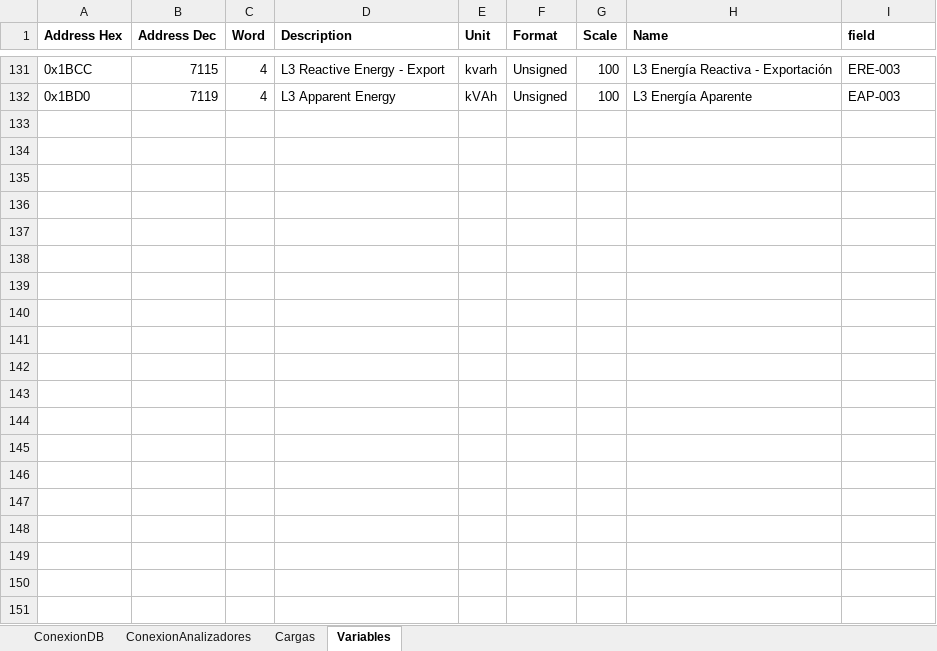
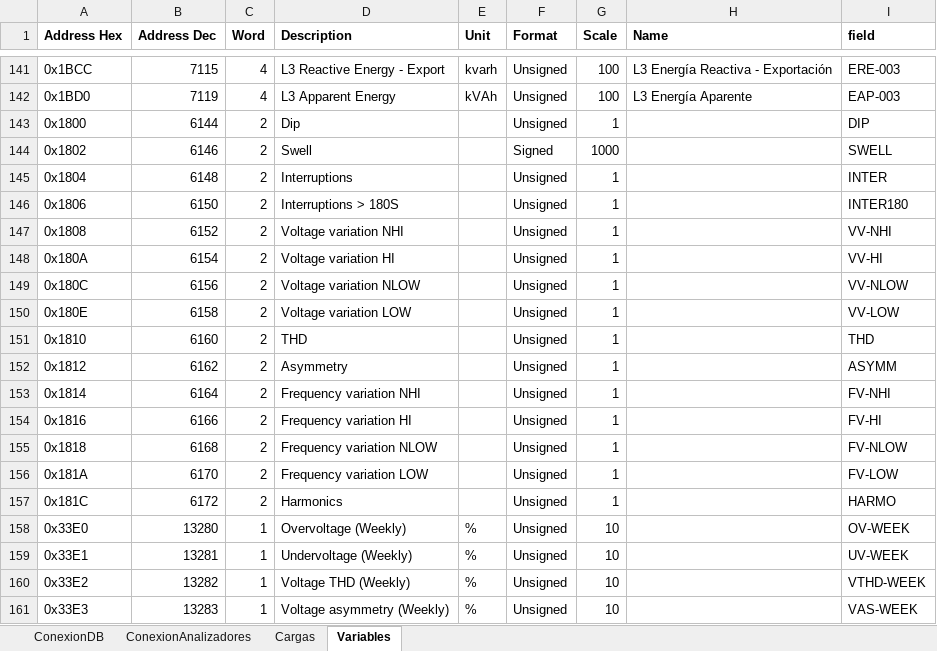
Before and after one commit to andeusse/project-cali, an Excel workbook: collector/Registros_Modbus.xlsx, sheet Variables, drawn as a sheet; only a part is shown, gaps mark what is left out; values as stored, in another font and other column widths than the file's, no borders; the diff covers the shown part only; the diff names each change by its address in the sheet, - before the commit and + after, or states it on an @@ line.

Commit message:
Update collector

```diff
--- a/collector/Registros_Modbus.xlsx (sheet Variables)
+++ b/collector/Registros_Modbus.xlsx (sheet Variables)
+row 143: 0x1800 | 6144 | 2 | Dip |  | Unsigned | 1 |  | DIP
+row 144: 0x1802 | 6146 | 2 | Swell |  | Signed | 1000 |  | SWELL
+row 145: 0x1804 | 6148 | 2 | Interruptions |  | Unsigned | 1 |  | INTER
+row 146: 0x1806 | 6150 | 2 | Interruptions > 180S |  | Unsigned | 1 |  | INTER180
+row 147: 0x1808 | 6152 | 2 | Voltage variation NHI |  | Unsigned | 1 |  | VV-NHI
+row 148: 0x180A | 6154 | 2 | Voltage variation HI |  | Unsigned | 1 |  | VV-HI
+row 149: 0x180C | 6156 | 2 | Voltage variation NLOW |  | Unsigned | 1 |  | VV-NLOW
+row 150: 0x180E | 6158 | 2 | Voltage variation LOW |  | Unsigned | 1 |  | VV-LOW
+row 151: 0x1810 | 6160 | 2 | THD |  | Unsigned | 1 |  | THD
+row 152: 0x1812 | 6162 | 2 | Asymmetry |  | Unsigned | 1 |  | ASYMM
+row 153: 0x1814 | 6164 | 2 | Frequency variation NHI |  | Unsigned | 1 |  | FV-NHI
+row 154: 0x1816 | 6166 | 2 | Frequency variation HI |  | Unsigned | 1 |  | FV-HI
+row 155: 0x1818 | 6168 | 2 | Frequency variation NLOW |  | Unsigned | 1 |  | FV-NLOW
+row 156: 0x181A | 6170 | 2 | Frequency variation LOW |  | Unsigned | 1 |  | FV-LOW
+row 157: 0x181C | 6172 | 2 | Harmonics |  | Unsigned | 1 |  | HARMO
+row 158: 0x33E0 | 13280 | 1 | Overvoltage (Weekly) | % | Unsigned | 10 |  | OV-WEEK
+row 159: 0x33E1 | 13281 | 1 | Undervoltage (Weekly) | % | Unsigned | 10 |  | UV-WEEK
+row 160: 0x33E2 | 13282 | 1 | Voltage THD (Weekly) | % | Unsigned | 10 |  | VTHD-WEEK
+row 161: 0x33E3 | 13283 | 1 | Voltage asymmetry (Weekly) | % | Unsigned | 10 |  | VAS-WEEK
```
Also changed, not shown: 20 added rows elsewhere in this sheet, sheet ConexionDB, 2 other files.
